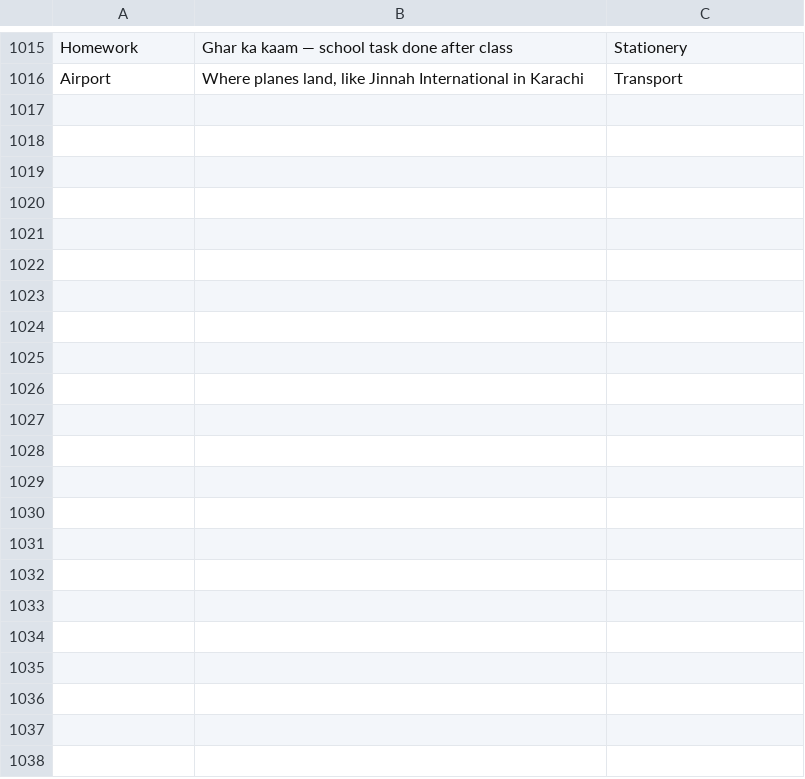
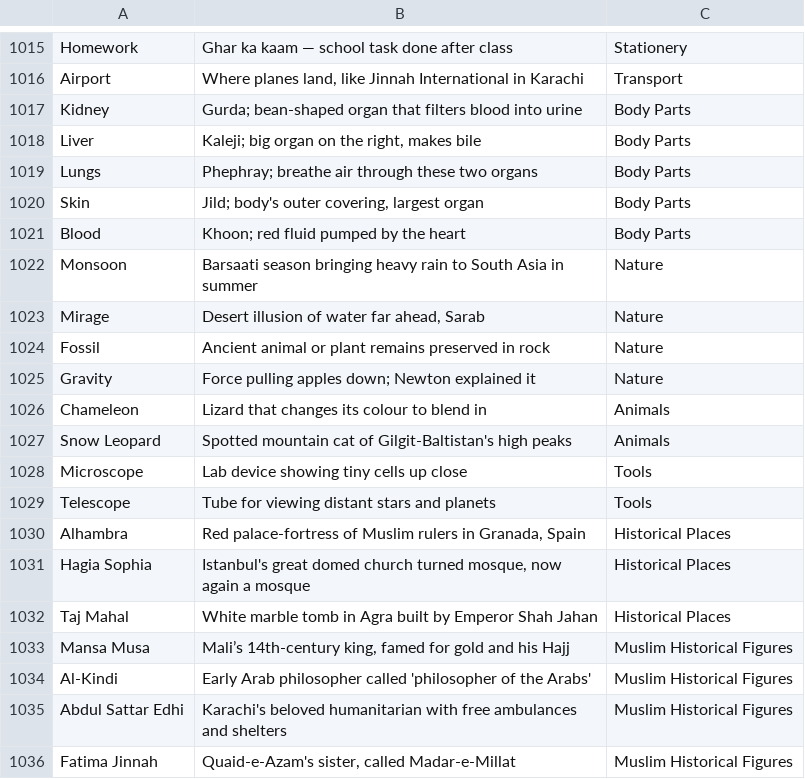
Before and after one commit to theshabab/jorbox, a CSV file: data/seed/data/game1.csv, drawn as a sheet; only a part is shown, gaps mark what is left out; the diff covers the shown part only; the diff names each change by its address in the sheet, - before the commit and + after, or states it on an @@ line.

```diff
--- a/data/seed/data/game1.csv
+++ b/data/seed/data/game1.csv
+row 1017: Kidney | Gurda; bean-shaped organ that filters blood into urine | Body Parts
+row 1018: Liver | Kaleji; big organ on the right, makes bile | Body Parts
+row 1019: Lungs | Phephray; breathe air through these two organs | Body Parts
+row 1020: Skin | Jild; body's outer covering, largest organ | Body Parts
+row 1021: Blood | Khoon; red fluid pumped by the heart | Body Parts
+row 1022: Monsoon | Barsaati season bringing heavy rain to South Asia in summer | Nature
+row 1023: Mirage | Desert illusion of water far ahead, Sarab | Nature
+row 1024: Fossil | Ancient animal or plant remains preserved in rock | Nature
+row 1025: Gravity | Force pulling apples down; Newton explained it | Nature
+row 1026: Chameleon | Lizard that changes its colour to blend in | Animals
+row 1027: Snow Leopard | Spotted mountain cat of Gilgit-Baltistan's high peaks | Animals
+row 1028: Microscope | Lab device showing tiny cells up close | Tools
+row 1029: Telescope | Tube for viewing distant stars and planets | Tools
+row 1030: Alhambra | Red palace-fortress of Muslim rulers in Granada, Spain | Historical Places
+row 1031: Hagia Sophia | Istanbul's great domed church turned mosque, now again a mosque | Historical Places
+row 1032: Taj Mahal | White marble tomb in Agra built by Emperor Shah Jahan | Historical Places
+row 1033: Mansa Musa | Mali’s 14th-century king, famed for gold and his Hajj | Muslim Historical Figures
+row 1034: Al-Kindi | Early Arab philosopher called 'philosopher of the Arabs' | Muslim Historical Figures
+row 1035: Abdul Sattar Edhi | Karachi's beloved humanitarian with free ambulances and shelters | Muslim Historical Figures
+row 1036: Fatima Jinnah | Quaid-e-Azam's sister, called Madar-e-Millat | Muslim Historical Figures
```
Also changed, not shown: 19 added rows elsewhere in this file, 3 other files.
